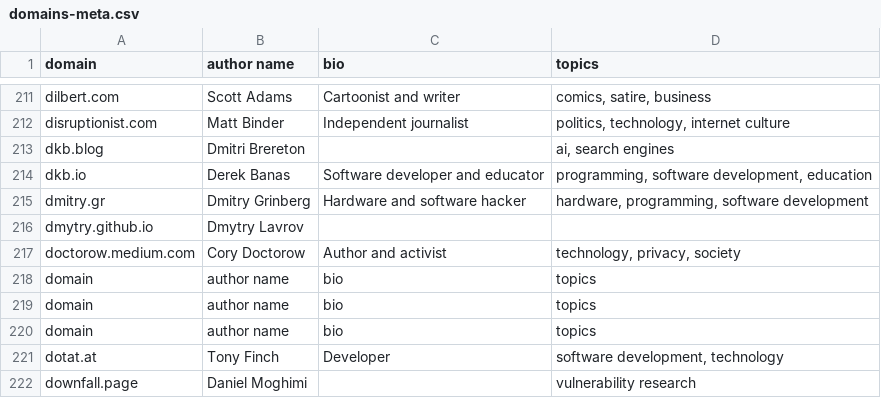
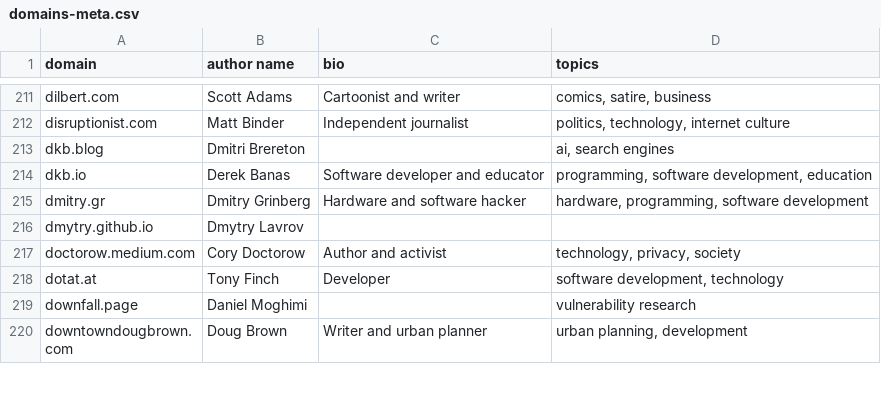
Before and after one commit to mtlynch/hn-popularity-contest-data, a CSV file: data/domains-meta.csv, drawn as a sheet; only a part is shown, gaps mark what is left out; the shorter side is filled out with more unchanged rows; the diff names each change by its address in the sheet, - before the commit and + after, or states it on an @@ line.

Commit message:
Remove duplicate headers from domains-meta

```diff
--- a/data/domains-meta.csv
+++ b/data/domains-meta.csv
-row 218: domain | author name | bio | topics
-row 219: domain | author name | bio | topics
-row 220: domain | author name | bio | topics
```
